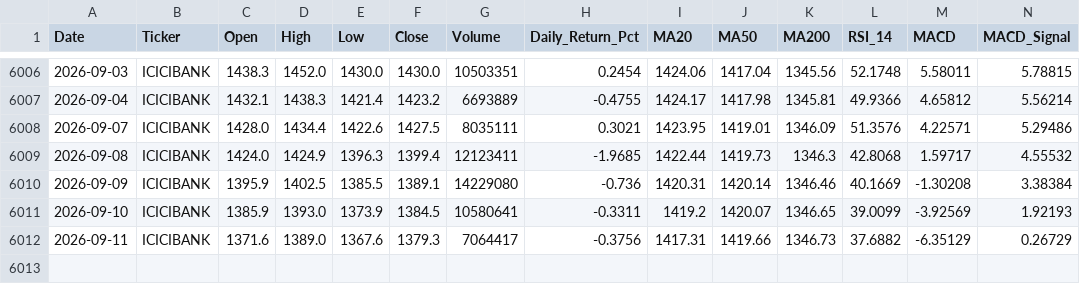
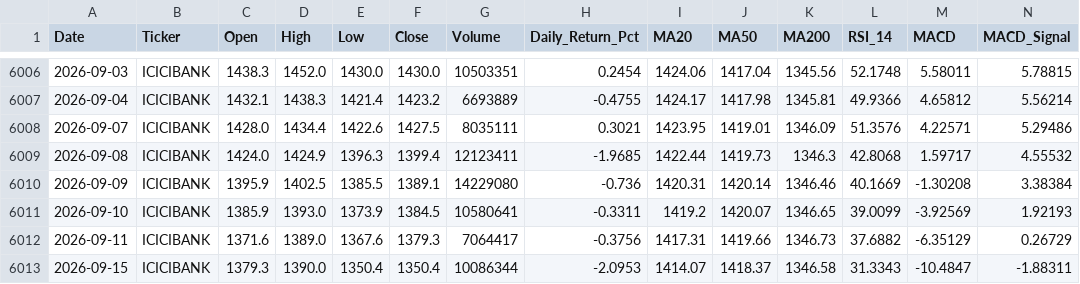
Before and after one commit to wimpypython/nifty-stock-intelligence, a CSV file: data/historical/ICICIBANK.csv, drawn as a sheet; only a part is shown, gaps mark what is left out; rows hold the shown columns only; the diff names each change by its address in the sheet, - before the commit and + after, or states it on an @@ line.

```diff
--- a/data/historical/ICICIBANK.csv
+++ b/data/historical/ICICIBANK.csv
+row 6013: 2026-09-15 | ICICIBANK | 1379.3 | 1390.0 | 1350.4 | 1350.4 | 10086344 | -2.0953 | 1414.07 | 1418.37 | 1346.58 | 31.3343 | -10.4847 | -1.88311
```
Also changed, not shown: data/historical/BAJAJ-AUTO.csv, data/historical/HCLTECH.csv, 51 other files.
